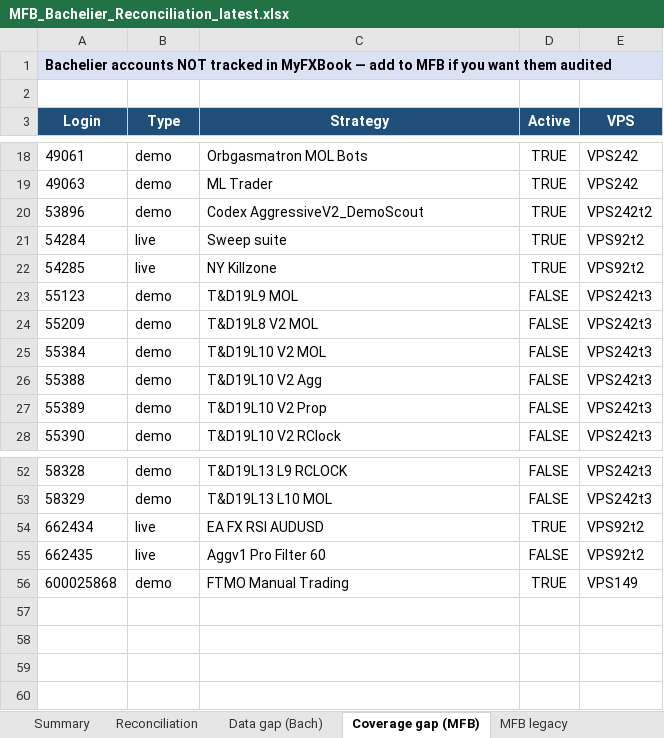
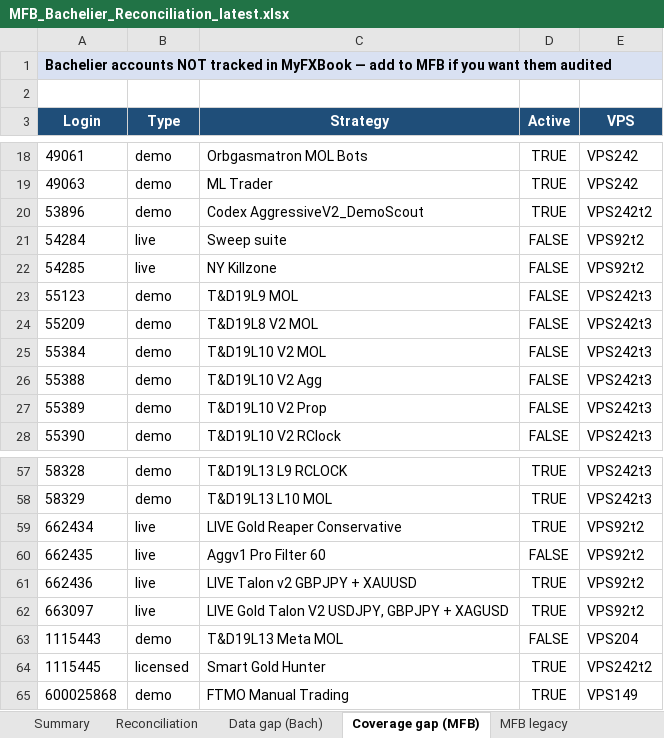
Before and after one commit to TheCryptocrat/bachelier-dashboards, an Excel workbook: MFB_Bachelier_Reconciliation_latest.xlsx, sheet Coverage gap (MFB), drawn as a sheet; only a part is shown, gaps mark what is left out; values as stored, in another font and other column widths than the file's, no borders; addresses are those after the commit; the diff covers the shown part only; the diff names each change by its address in the sheet, - before the commit and + after, or states it on an @@ line.

```diff
--- a/MFB_Bachelier_Reconciliation_latest.xlsx (sheet Coverage gap (MFB))
+++ b/MFB_Bachelier_Reconciliation_latest.xlsx (sheet Coverage gap (MFB))
-D21:D22 (Active): TRUE
+D21:D22 (Active): FALSE
-D57:D58 (Active): FALSE
+D57:D58 (Active): TRUE
-C59 (Strategy): EA FX RSI AUDUSD
+C59 (Strategy): LIVE Gold Reaper Conservative
+row 61: 662436 | live | LIVE Talon v2 GBPJPY + XAUUSD | TRUE | VPS92t2
+row 62: 663097 | live | LIVE Gold Talon V2 USDJPY, GBPJPY + XAGUSD | TRUE | VPS92t2
+row 63: 1115443 | demo | T&D19L13 Meta MOL | FALSE | VPS204
+row 64: 1115445 | licensed | Smart Gold Hunter | TRUE | VPS242t2
```
Also changed, not shown: 5 added rows and 24 edited cells elsewhere in this sheet, sheet Reconciliation, sheet MFB legacy, sheet Data gap (Bach), sheet Summary, 4 other files.
